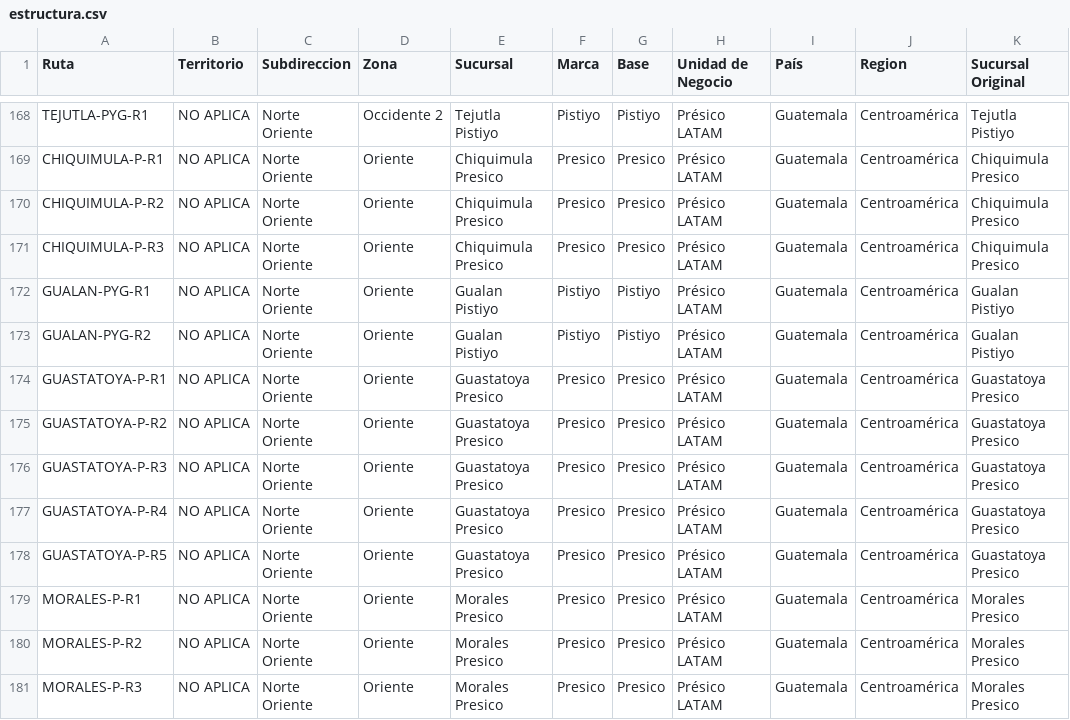
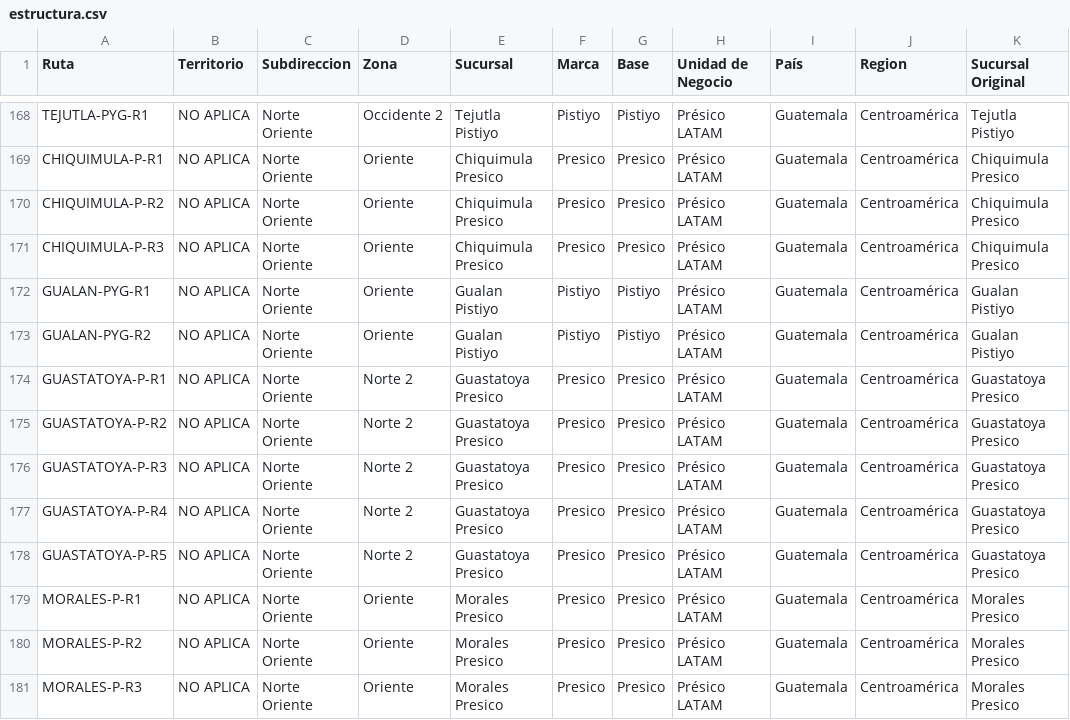
Before and after one commit to Rodrigobnks/Concentrados, a CSV file: estructura.csv, drawn as a sheet; only a part is shown, gaps mark what is left out; the diff covers the shown part only; the diff names each change by its address in the sheet, - before the commit and + after, or states it on an @@ line.

Commit message:
Add files via upload

```diff
--- a/estructura.csv
+++ b/estructura.csv
-D174:D178 (Zona): Oriente
+D174:D178 (Zona): Norte 2
```
Also changed, not shown: 21 edited cells elsewhere in this file.
